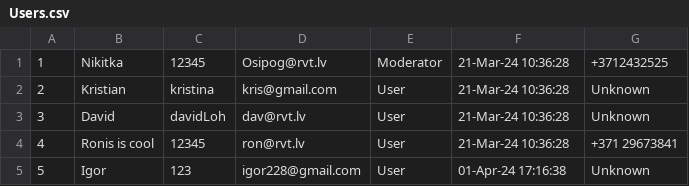
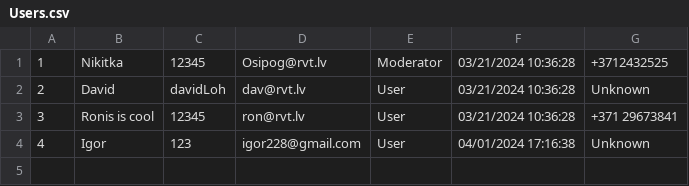
Before and after one commit to NikitkaOsipov/KrisNikShopProject, a CSV file: KrisNikShopProject/Components/Collections/Users.csv, drawn as a sheet.

```diff
--- a/KrisNikShopProject/Components/Collections/Users.csv
+++ b/KrisNikShopProject/Components/Collections/Users.csv
@@ -1,5 +1,4 @@
-1,Nikitka,12345,Osipog@rvt.lv,Moderator,21-Mar-24 10:36:28,+3712432525
-2,Kristian,kristina,kris@gmail.com,User,21-Mar-24 10:36:28,Unknown
-3,David,davidLoh,dav@rvt.lv,User,21-Mar-24 10:36:28,Unknown
-4,Ronis is cool,12345,ron@rvt.lv,User,21-Mar-24 10:36:28,+371 29673841
-5,Igor,123,igor228@gmail.com,User,01-Apr-24 17:16:38,Unknown
+1,Nikitka,12345,Osipog@rvt.lv,Moderator,03/21/2024 10:36:28,+3712432525
+2,David,davidLoh,dav@rvt.lv,User,03/21/2024 10:36:28,Unknown
+3,Ronis is cool,12345,ron@rvt.lv,User,03/21/2024 10:36:28,+371 29673841
+4,Igor,123,igor228@gmail.com,User,04/01/2024 17:16:38,Unknown
```
Also changed, not shown: 2 other files.
